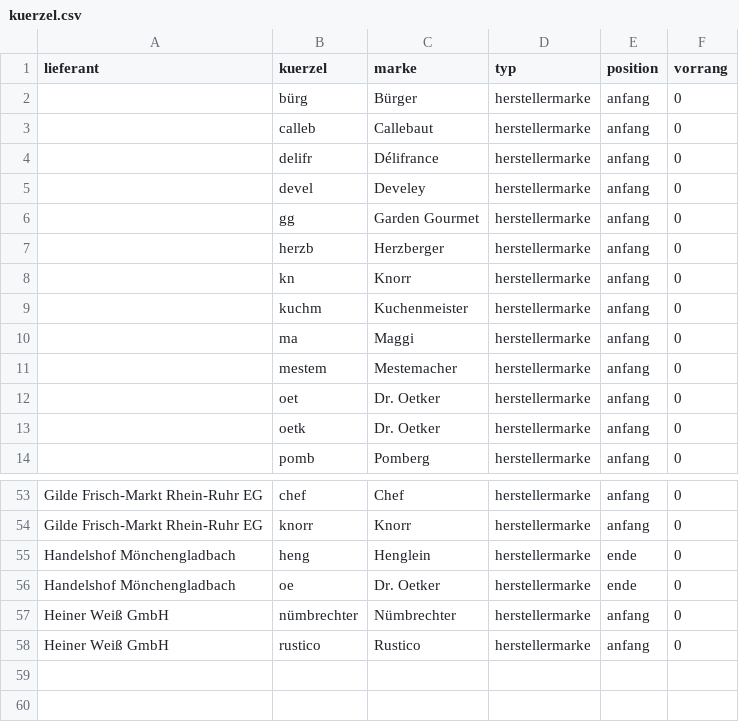
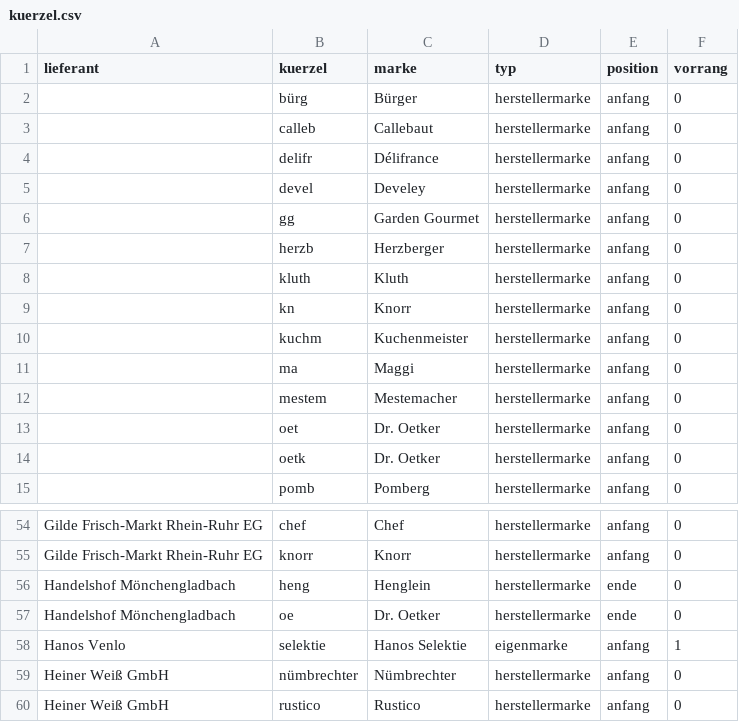
Before and after one commit to martin3r-me/platforms-foodalchemist, a CSV file: resources/data/marken/kuerzel.csv, drawn as a sheet; only a part is shown, gaps mark what is left out.

```diff
--- a/resources/data/marken/kuerzel.csv
+++ b/resources/data/marken/kuerzel.csv
@@ -7,2 +7,3 @@ lieferant;kuerzel;marke;typ;position;vorrang
 ;herzb;Herzberger;herstellermarke;anfang;0
+;kluth;Kluth;herstellermarke;anfang;0
 ;kn;Knorr;herstellermarke;anfang;0
@@ -56,2 +57,3 @@ Handelshof Mönchengladbach;heng;Henglein;herstellermarke;ende;0
 Handelshof Mönchengladbach;oe;Dr. Oetker;herstellermarke;ende;0
+Hanos Venlo;selektie;Hanos Selektie;eigenmarke;anfang;1
 Heiner Weiß GmbH;nümbrechter;Nümbrechter;herstellermarke;anfang;0
```
Also changed, not shown: 2 other files.
